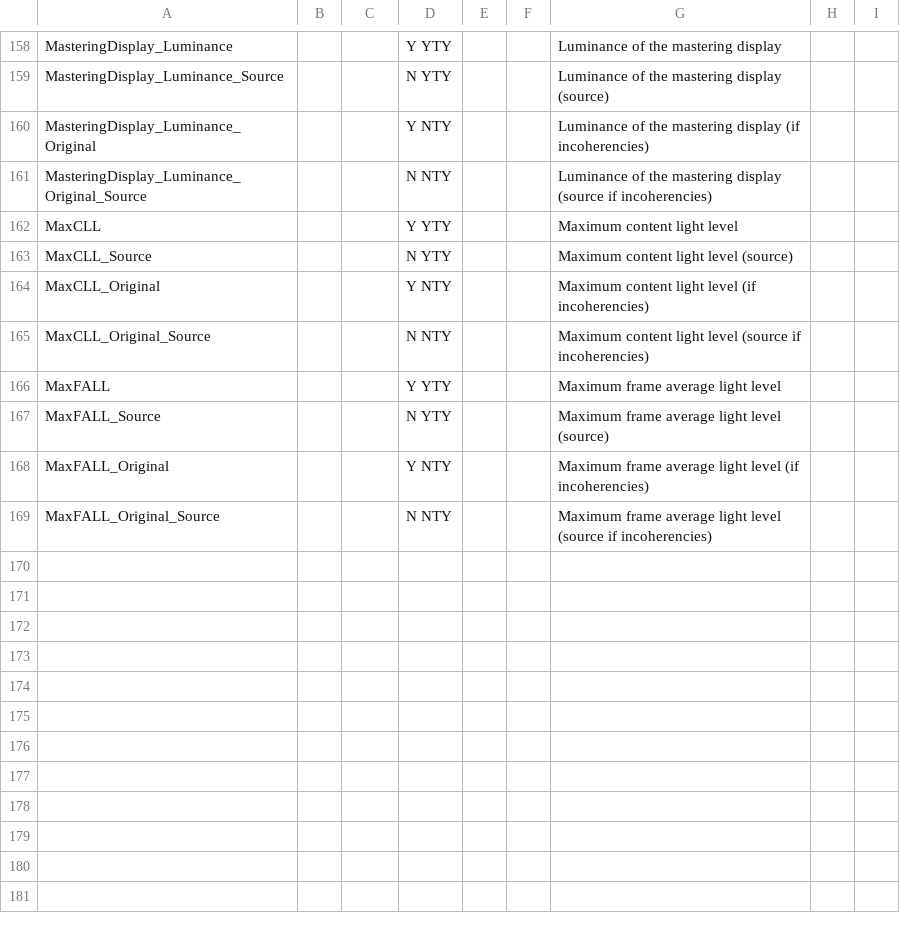
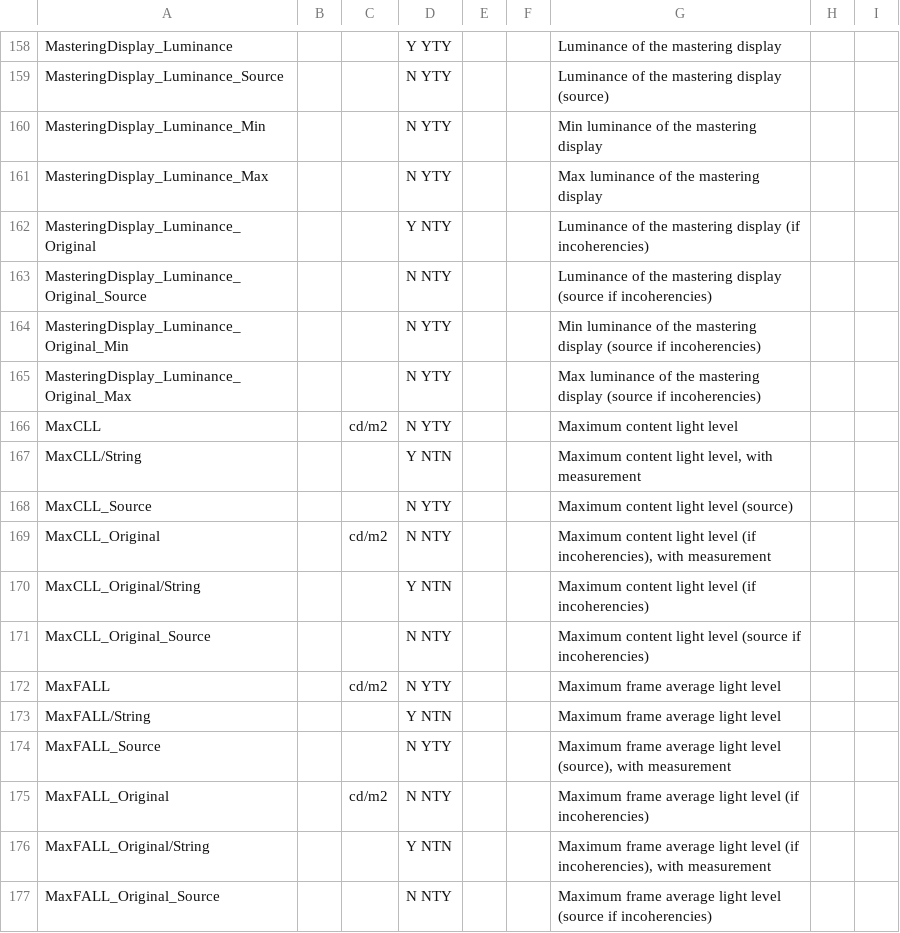
Before and after one commit to MediaArea/MediaInfoLib, a CSV file: Source/Resource/Text/Stream/Image.csv, drawn as a sheet; only a part is shown, gaps mark what is left out.

Commit message:
x MaxCLL/MaxFALL: value without unit in the XML/JSON output

```diff
--- a/Source/Resource/Text/Stream/Image.csv
+++ b/Source/Resource/Text/Stream/Image.csv
@@ -159,11 +159,19 @@ MasteringDisplay_Luminance;;;Y YTY;;;Luminance of the mastering display
 MasteringDisplay_Luminance_Source;;;N YTY;;;Luminance of the mastering display (source)
+MasteringDisplay_Luminance_Min;;;N YTY;;;Min luminance of the mastering display
+MasteringDisplay_Luminance_Max;;;N YTY;;;Max luminance of the mastering display
 MasteringDisplay_Luminance_Original;;;Y NTY;;;Luminance of the mastering display (if incoherencies)
 MasteringDisplay_Luminance_Original_Source;;;N NTY;;;Luminance of the mastering display (source if incoherencies)
-MaxCLL;;;Y YTY;;;Maximum content light level
+MasteringDisplay_Luminance_Original_Min;;;N YTY;;;Min luminance of the mastering display (source if incoherencies)
+MasteringDisplay_Luminance_Original_Max;;;N YTY;;;Max luminance of the mastering display (source if incoherencies)
+MaxCLL;; cd/m2;N YTY;;;Maximum content light level
+MaxCLL/String;;;Y NTN;;;Maximum content light level, with measurement
 MaxCLL_Source;;;N YTY;;;Maximum content light level (source)
-MaxCLL_Original;;;Y NTY;;;Maximum content light level (if incoherencies)
+MaxCLL_Original;; cd/m2;N NTY;;;Maximum content light level (if incoherencies), with measurement
+MaxCLL_Original/String;;;Y NTN;;;Maximum content light level (if incoherencies)
 MaxCLL_Original_Source;;;N NTY;;;Maximum content light level (source if incoherencies)
-MaxFALL;;;Y YTY;;;Maximum frame average light level
-MaxFALL_Source;;;N YTY;;;Maximum frame average light level (source)
-MaxFALL_Original;;;Y NTY;;;Maximum frame average light level (if incoherencies)
+MaxFALL;; cd/m2;N YTY;;;Maximum frame average light level
+MaxFALL/String;;;Y NTN;;;Maximum frame average light level
+MaxFALL_Source;;;N YTY;;;Maximum frame average light level (source), with measurement
+MaxFALL_Original;; cd/m2;N NTY;;;Maximum frame average light level (if incoherencies)
+MaxFALL_Original/String;;;Y NTN;;;Maximum frame average light level (if incoherencies), with measurement
 MaxFALL_Original_Source;;;N NTY;;;Maximum frame average light level (source if incoherencies)
```
Also changed, not shown: Source/Resource/Text/Stream/Video.csv, 4 other files.
